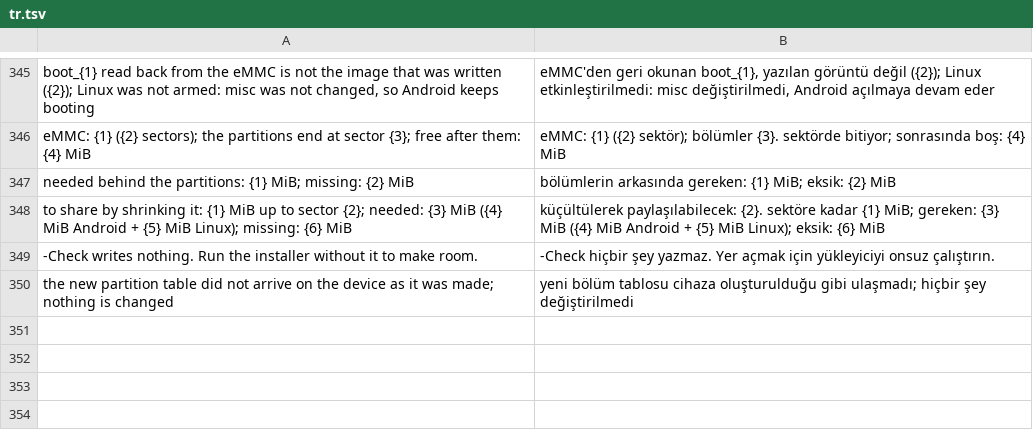
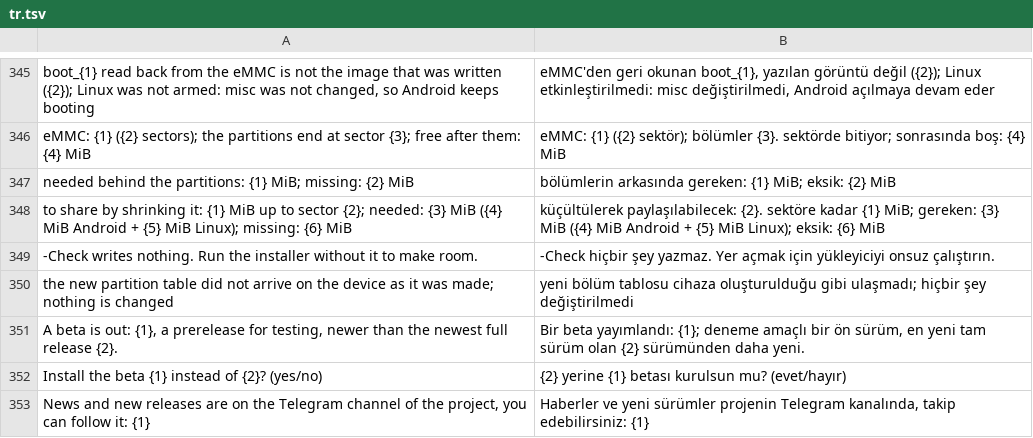
Before and after one commit to liuwang97/mu300-wrt, a TSV file: i18n/tr.tsv, drawn as a sheet; only a part is shown, gaps mark what is left out.

```diff
--- a/i18n/tr.tsv
+++ b/i18n/tr.tsv
@@ -350 +350,4 @@ to share by shrinking it: {1} MiB up to sector {2}; needed: {3} MiB ({4} MiB And
 the new partition table did not arrive on the device as it was made; nothing is changed	yeni bölüm tablosu cihaza oluşturulduğu gibi ulaşmadı; hiçbir şey değiştirilmedi
+A beta is out: {1}, a prerelease for testing, newer than the newest full release {2}.	Bir beta yayımlandı: {1}; deneme amaçlı bir ön sürüm, en yeni tam sürüm olan {2} sürümünden daha yeni.
+Install the beta {1} instead of {2}? (yes/no)	{2} yerine {1} betası kurulsun mu? (evet/hayır)
+News and new releases are on the Telegram channel of the project, you can follow it: {1}	Haberler ve yeni sürümler projenin Telegram kanalında, takip edebilirsiniz: {1}
```
Also changed, not shown: i18n/zh.tsv, 3 other files.
